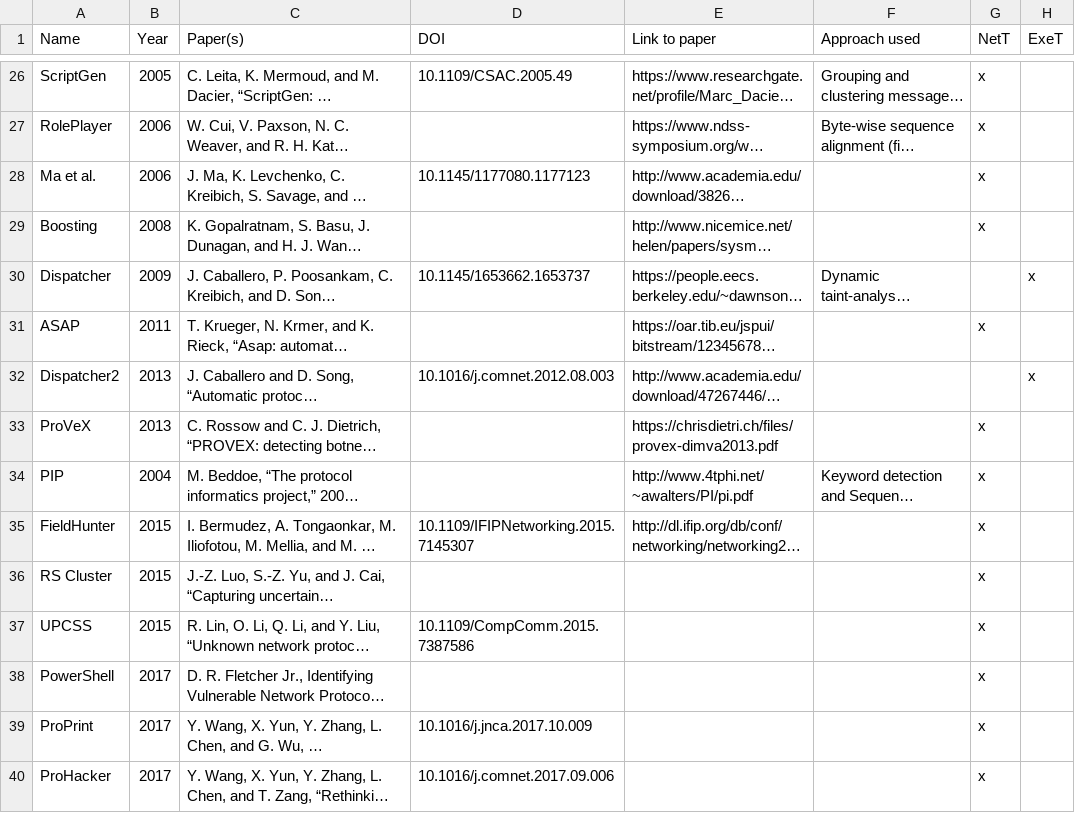
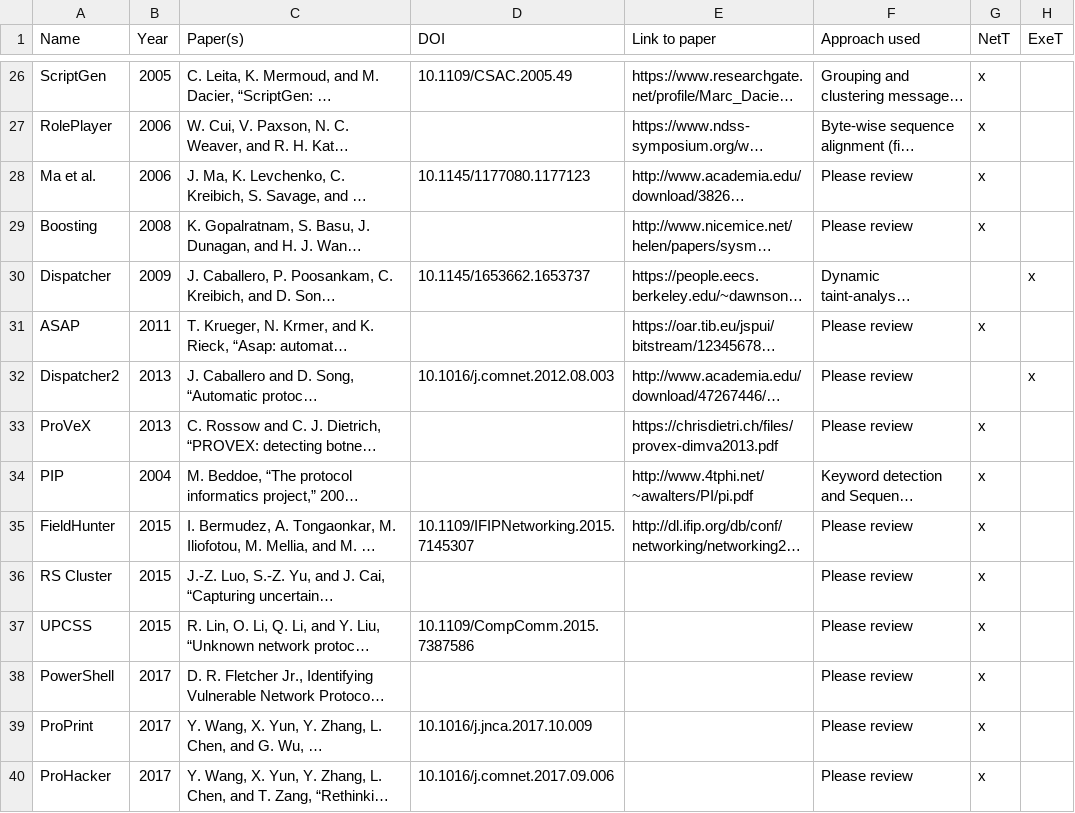
Before and after one commit to techge/PRE-list, a CSV file: tools.csv, drawn as a sheet; only a part is shown, gaps mark what is left out; long unchanged cells end in …; the diff covers the shown part only; the diff names each change by its address in the sheet, - before the commit and + after, or states it on an @@ line.

```diff
--- a/tools.csv
+++ b/tools.csv
-F28:F29 (Approach used): (empty)
+F28:F29 (Approach used): Please review
-F31:F33 (Approach used): (empty)
+F31:F33 (Approach used): Please review
-F35:F40 (Approach used): (empty)
+F35:F40 (Approach used): Please review
```
Also changed, not shown: 23 edited cells elsewhere in this file, 3 other files.
